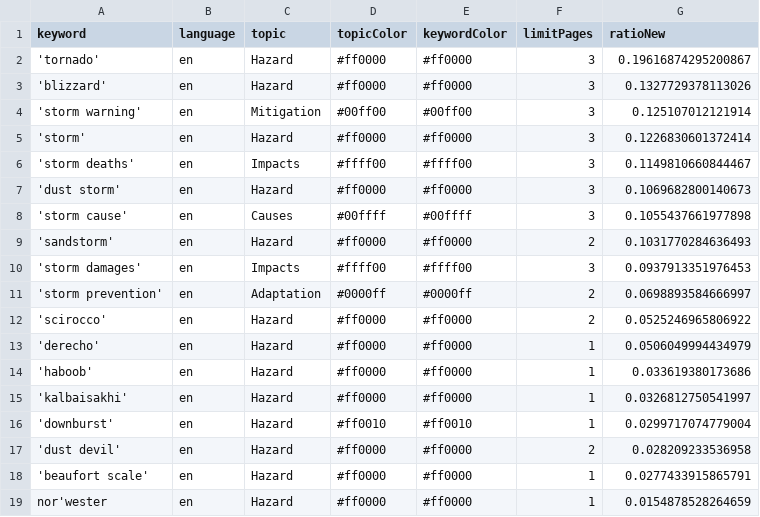
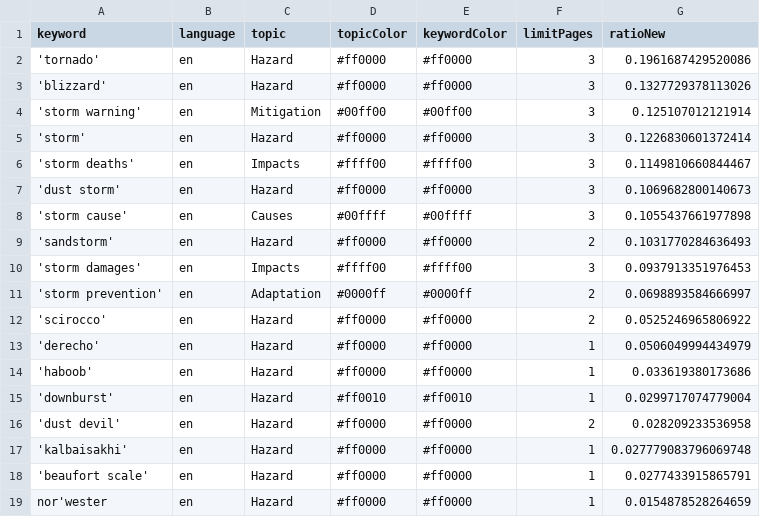
Before and after one commit to friedhumb-news/stormIsComing, a CSV file: keywords.csv, drawn as a sheet.

Commit message:
Commit from GitHub Actions (harvest:0.0)

```diff
--- a/keywords.csv
+++ b/keywords.csv
@@ -1,3 +1,3 @@
 keyword,language,topic,topicColor,keywordColor,limitPages,ratioNew
-'tornado',en,Hazard,#ff0000,#ff0000,3,0.19616874295200867
+'tornado',en,Hazard,#ff0000,#ff0000,3,0.1961687429520086
 'blizzard',en,Hazard,#ff0000,#ff0000,3,0.1327729378113026
@@ -14,5 +14,5 @@ keyword,language,topic,topicColor,keywordColor,limitPages,ratioNew
 'haboob',en,Hazard,#ff0000,#ff0000,1,0.033619380173686
-'kalbaisakhi',en,Hazard,#ff0000,#ff0000,1,0.0326812750541997
 'downburst',en,Hazard,#ff0010,#ff0010,1,0.0299717074779004
 'dust devil',en,Hazard,#ff0000,#ff0000,2,0.028209233536958
+'kalbaisakhi',en,Hazard,#ff0000,#ff0000,1,0.027779083796069748
 'beaufort scale',en,Hazard,#ff0000,#ff0000,1,0.0277433915865791
```
